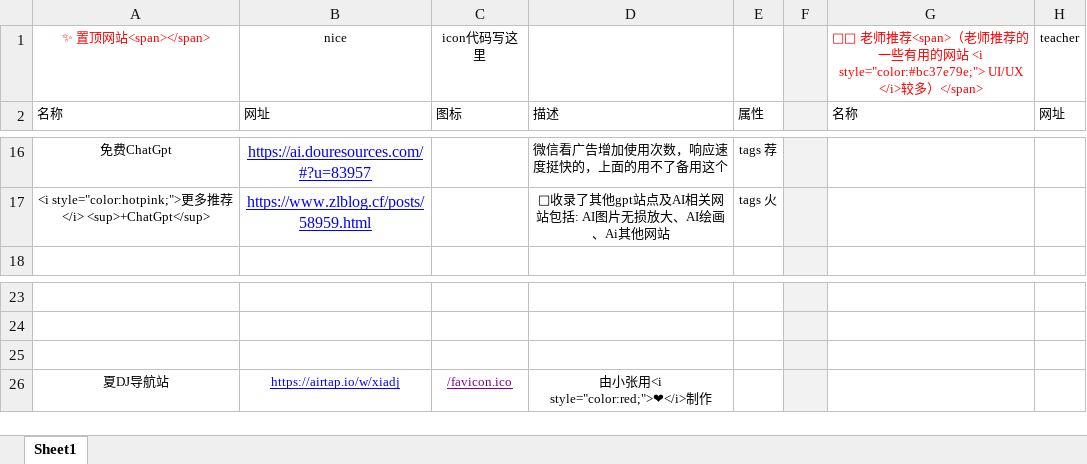
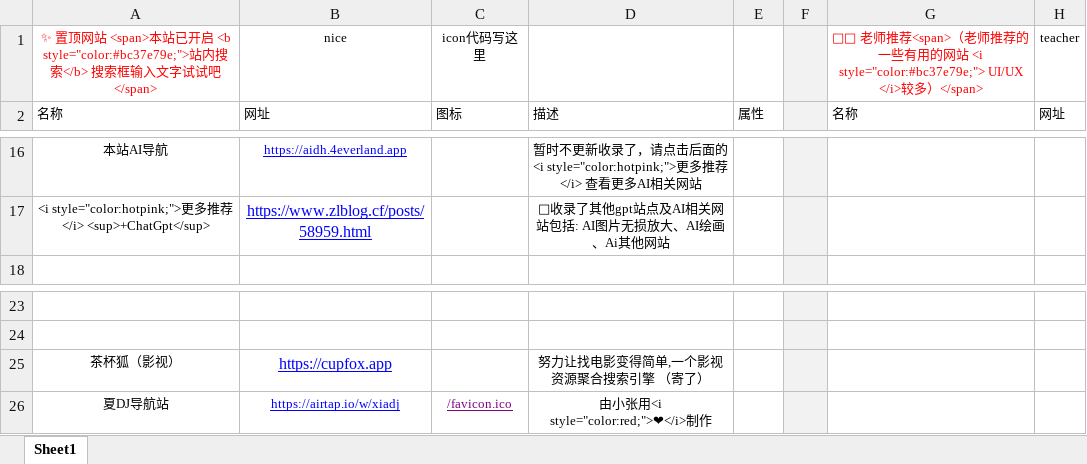
Before and after one commit to xiaolongmr/dh, an Excel workbook: a.xlsx, sheet Sheet1, drawn as a sheet; only a part is shown, gaps mark what is left out; values as stored, in another font and other column widths than the file's, no borders; the diff covers the shown part only; the diff names each change by its address in the sheet, - before the commit and + after, or states it on an @@ line.

Commit message:
Add files via upload

```diff
--- a/a.xlsx (sheet Sheet1)
+++ b/a.xlsx (sheet Sheet1)
-A1: …网站<span></span>
+A1: …网站 <span>本站已开启 <b style="color:#bc37e79e;">站内搜索</b> 搜索框输入文字试试吧</span>
-A16: 免费ChatGpt
+A16: 本站AI导航
-B16: https://ai.douresources.com/#?u=83957
+B16: https://aidh.4everland.app
@@ B16 text size: smaller @@
-D16: 微信看广告增加使用次数，响应速度挺快的，上面的用不了备用这个
+D16: 暂时不更新收录了，请点击后面的<i style="color:hotpink;">更多推荐 </i> 查看更多AI相关网站
-E16: tags 荐
+E16: (empty)
-E17: tags 火
+E17: (empty)
-A25: (empty)
+A25: 茶杯狐（影视）
-B25: (empty)
+B25: https://cupfox.app
-D25: (empty)
+D25: 努力让找电影变得简单,一个影视资源聚合搜索引擎 （寄了）
```
Also changed, not shown: 28 edited cells and cell formats elsewhere in this sheet.
